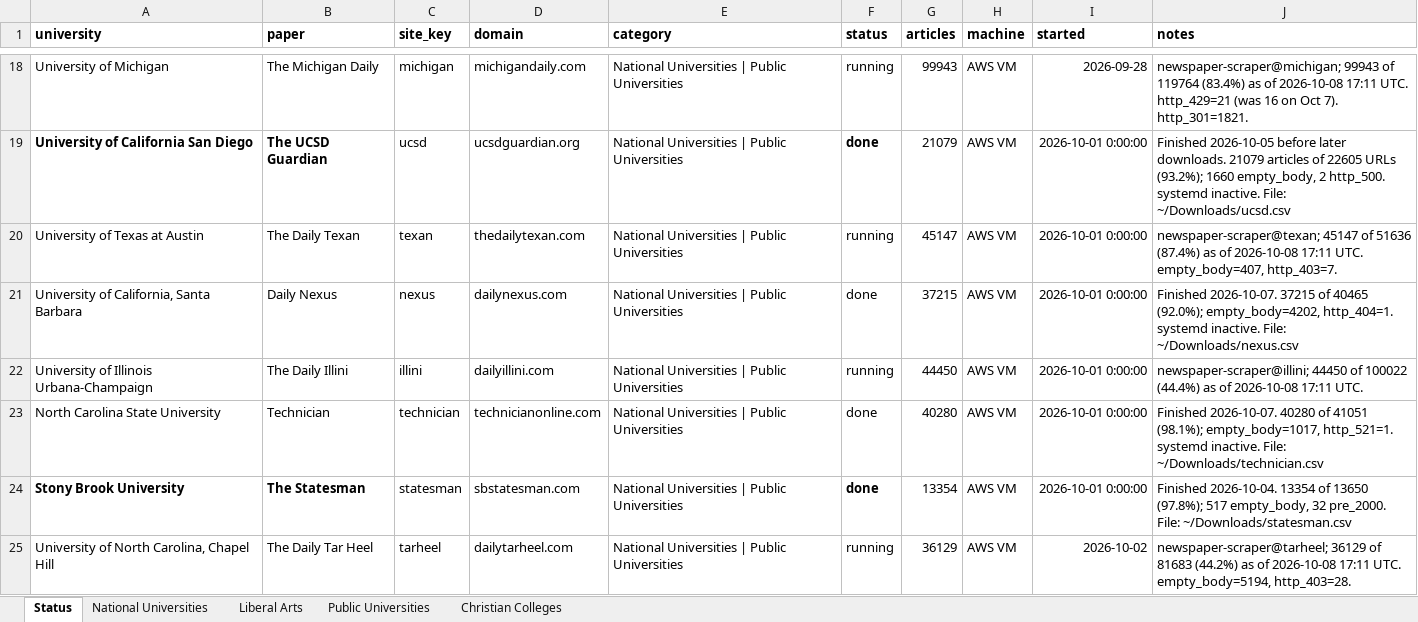
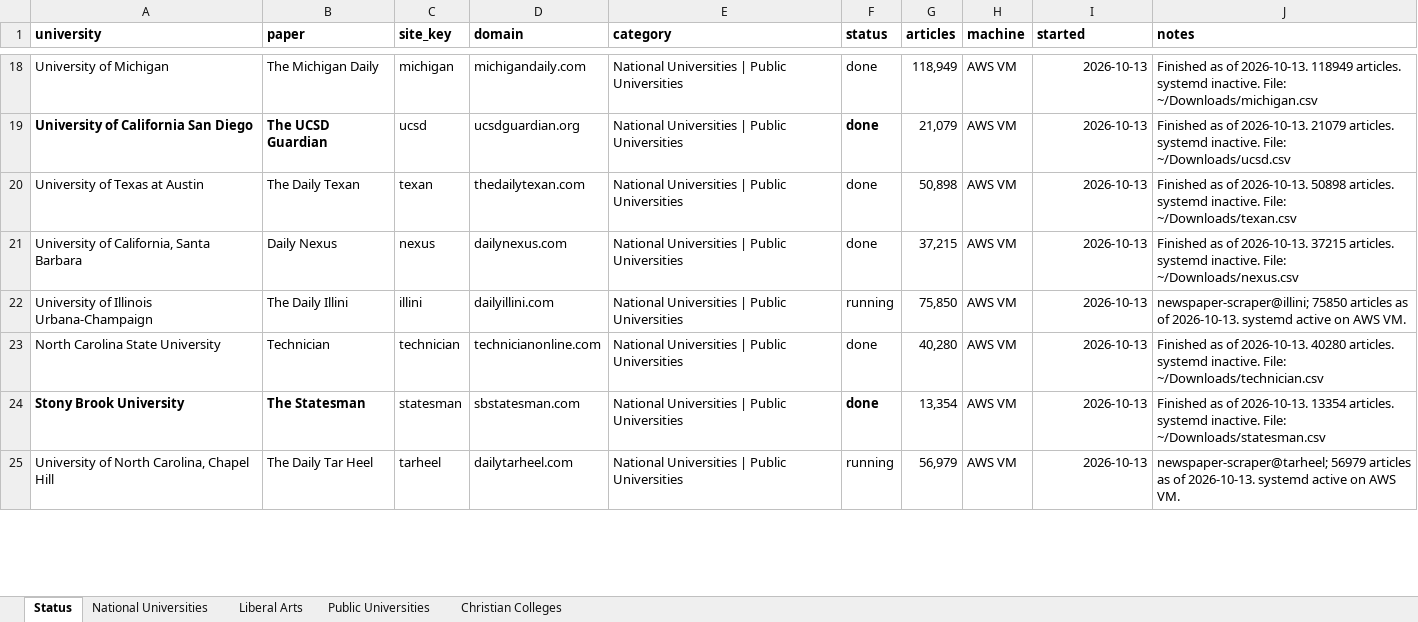
Before and after one commit to valentinasilva8/college-newspaper-scraper, an Excel workbook: data/targets_raw.xlsx, sheet Status, drawn as a sheet; only a part is shown, gaps mark what is left out; values as stored, in another font and other column widths than the file's, no borders; the diff covers the shown part only; the diff names each change by its address in the sheet, - before the commit and + after, or states it on an @@ line.

```diff
--- a/data/targets_raw.xlsx (sheet Status)
+++ b/data/targets_raw.xlsx (sheet Status)
-F18 (status): running
+F18 (status): done
-G18 (articles): 99943
+G18 (articles): 118,949
-I18 (started): 2026-09-28
+I18 (started): 2026-10-13
-J18 (notes): newspaper-scraper@michigan; 99943 of 119764 (83.4%) as of 2026-10-08 17:11 UTC. http_429=21 (was 16 on Oct 7). http_301=1821.
+J18 (notes): Finished as of 2026-10-13. 118949 articles. systemd inactive. File: ~/Downloads/michigan.csv
-G19 (articles): 21079
+G19 (articles): 21,079
-I19:I24 (started): 2026-10-01 0:00:00
+I19:I24 (started): 2026-10-13
-J19 (notes): Finished 2026-10-05 before later downloads. 21079 articles of 22605 URLs (93.2%); 1660 empty_body, 2 http_500. systemd inactive.…
+J19 (notes): Finished as of 2026-10-13. 21079 articles. systemd inactive.…
-F20 (status): running
+F20 (status): done
-G20 (articles): 45147
+G20 (articles): 50,898
-J20 (notes): newspaper-scraper@texan; 45147 of 51636 (87.4%) as of 2026-10-08 17:11 UTC. empty_body=407, http_403=7.
+J20 (notes): Finished as of 2026-10-13. 50898 articles. systemd inactive. File: ~/Downloads/texan.csv
-G21 (articles): 37215
+G21 (articles): 37,215
-J21 (notes): Finished 2026-10-07. 37215 of 40465 (92.0%); empty_body=4202, http_404=1. systemd inactive.…
+J21 (notes): Finished as of 2026-10-13. 37215 articles. systemd inactive.…
-G22 (articles): 44450
+G22 (articles): 75,850
-J22 (notes): newspaper-scraper@illini; 44450 of 100022 (44.4%) as of 2026-10-08 17:11 UTC.
+J22 (notes): newspaper-scraper@illini; 75850 articles as of 2026-10-13. systemd active on AWS VM.
-G23 (articles): 40280
+G23 (articles): 40,280
-J23 (notes): Finished 2026-10-07. 40280 of 41051 (98.1%); empty_body=1017, http_521=1. systemd inactive.…
+J23 (notes): Finished as of 2026-10-13. 40280 articles. systemd inactive.…
-G24 (articles): 13354
+G24 (articles): 13,354
-J24 (notes): Finished 2026-10-04. 13354 of 13650 (97.8%); 517 empty_body, 32 pre_2000. File: ~/Downloads/statesman.csv
+J24 (notes): Finished as of 2026-10-13. 13354 articles. systemd inactive. File: ~/Downloads/statesman.csv
-G25 (articles): 36129
+G25 (articles): 56,979
-I25 (started): 2026-10-02
+I25 (started): 2026-10-13
-J25 (notes): newspaper-scraper@tarheel; 36129 of 81683 (44.2%) as of 2026-10-08 17:11 UTC. empty_body=5194, http_403=28.
+J25 (notes): newspaper-scraper@tarheel; 56979 articles as of 2026-10-13. systemd active on AWS VM.
```
Also changed, not shown: 32 added rows and 102 edited cells elsewhere in this sheet, 9 other files.
